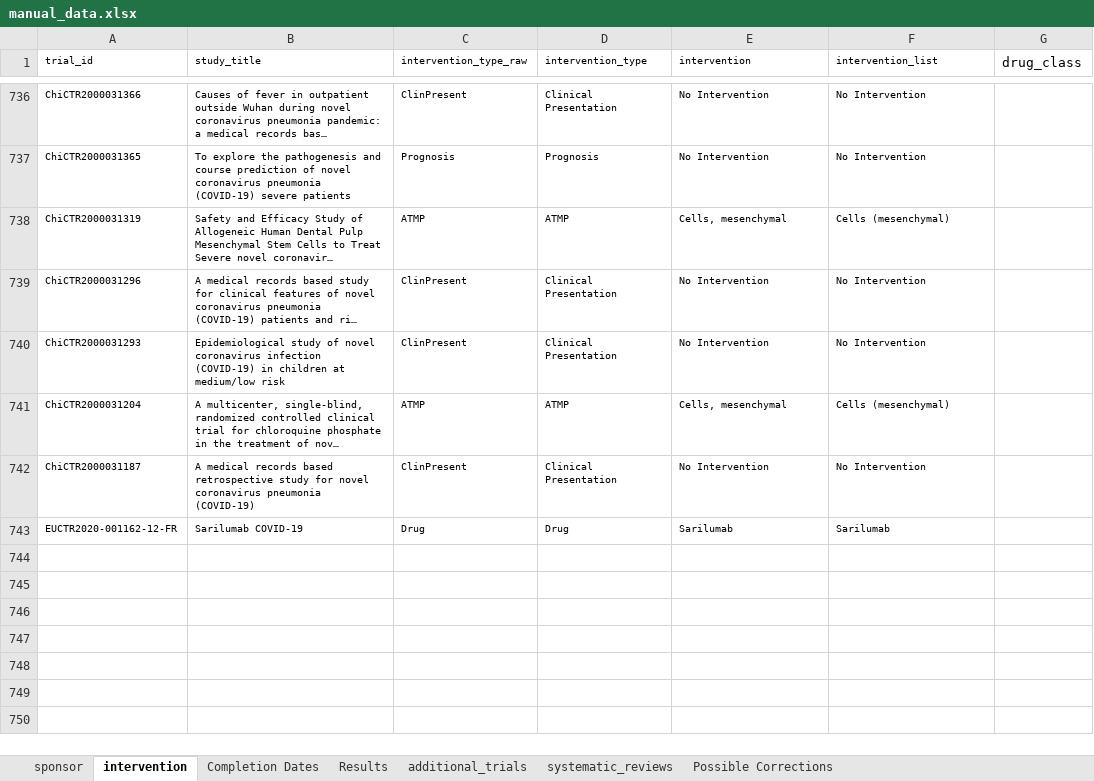
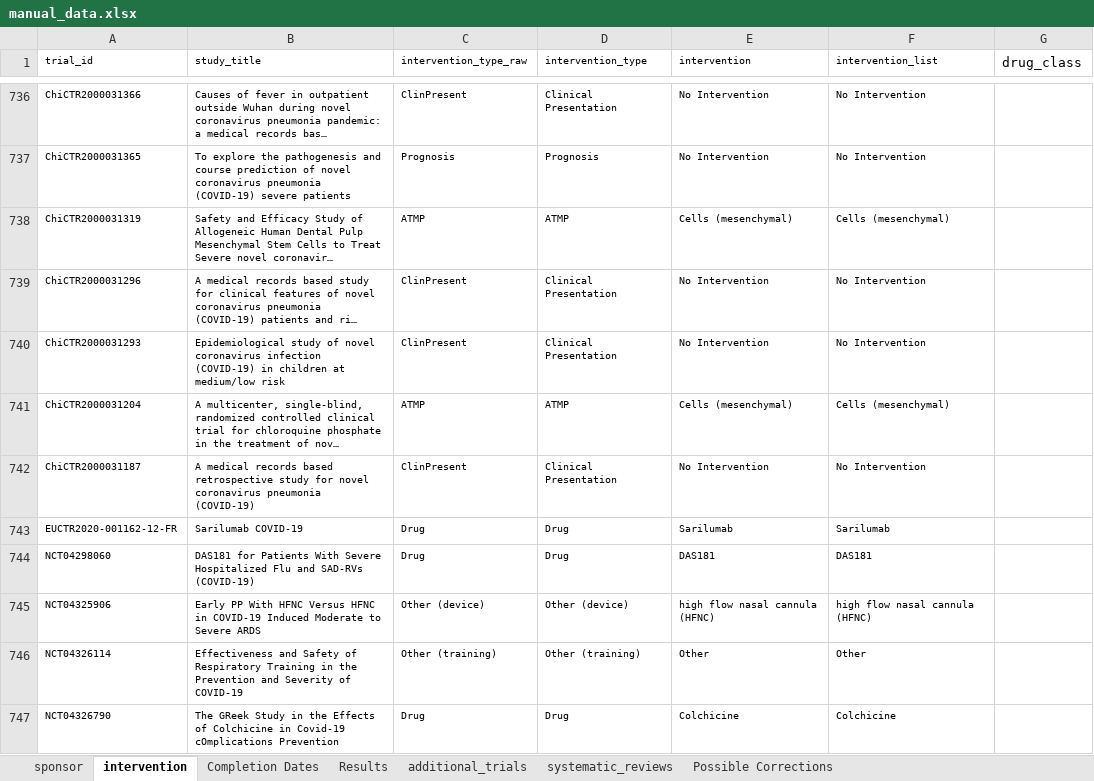
Before and after one commit to ebmdatalab/covid_trials_tracker-covid, an Excel workbook: notebooks/manual_data.xlsx, sheet intervention, drawn as a sheet; only a part is shown, gaps mark what is left out; long unchanged cells end in …; values as stored, in another font and other column widths than the file's, no borders; the diff covers the shown part only; the diff names each change by its address in the sheet, - before the commit and + after, or states it on an @@ line.

Commit message:
updates to april7 data

```diff
--- a/notebooks/manual_data.xlsx (sheet intervention)
+++ b/notebooks/manual_data.xlsx (sheet intervention)
-E738 (intervention): Cells, mesenchymal
+E738 (intervention): Cells (mesenchymal)
-E741 (intervention): Cells, mesenchymal
+E741 (intervention): Cells (mesenchymal)
+row 744: NCT04298060 | DAS181 for Patients With Severe Hospitalized Flu and SAD-RVs (COVID-19) | Drug | Drug | DAS181 | DAS181
+row 745: NCT04325906 | Early PP With HFNC Versus HFNC in COVID-19 Induced Moderate to Severe ARDS | Other (device) | Other (device) | high flow nasal cannula (HFNC) | high flow nasal cannula (HFNC)
+row 746: NCT04326114 | Effectiveness and Safety of Respiratory Training in the Prevention and Severity of COVID-19 | Other (training) | Other (training) | Other | Other
+row 747: NCT04326790 | The GReek Study in the Effects of Colchicine in Covid-19 cOmplications Prevention | Drug | Drug | Colchicine | Colchicine
```
Also changed, not shown: 143 added rows and 37 edited cells elsewhere in this sheet, sheet Completion Dates, sheet Results, sheet additional_trials.
